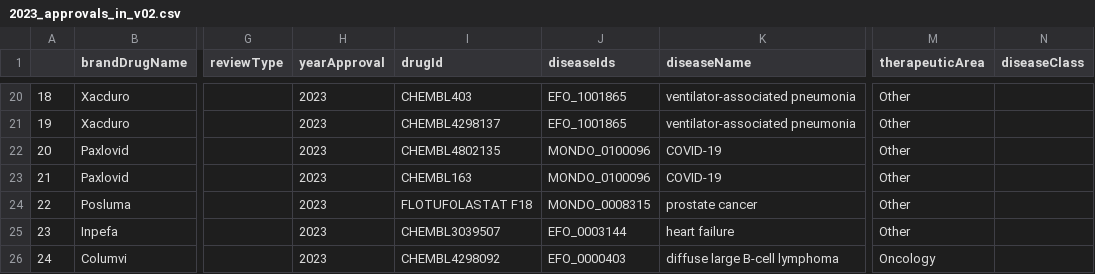
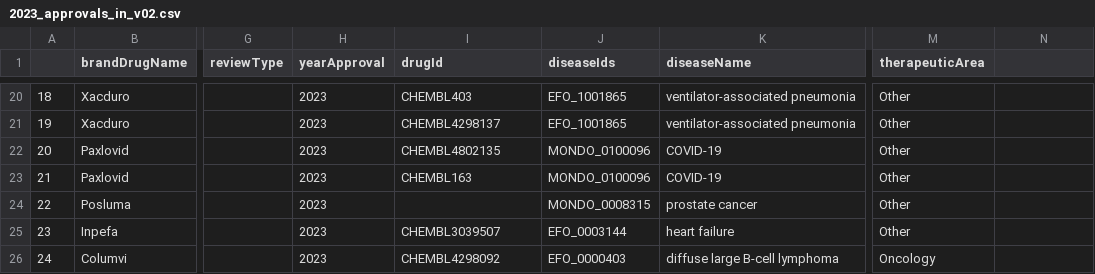
Before and after one commit to opentargets/approvalsSupport, a CSV file: data/2023/2023_approvals_in_v02.csv, drawn as a sheet; only a part is shown, gaps mark what is left out; the diff names each change by its address in the sheet, - before the commit and + after, or states it on an @@ line.

Commit message:
2023_approvals_in_v02 replaced

```diff
--- a/data/2023/2023_approvals_in_v02.csv
+++ b/data/2023/2023_approvals_in_v02.csv
-N1: diseaseClass
+N1: (empty)
-I24 (drugId): FLOTUFOLASTAT F18
+I24 (drugId): (empty)
```
